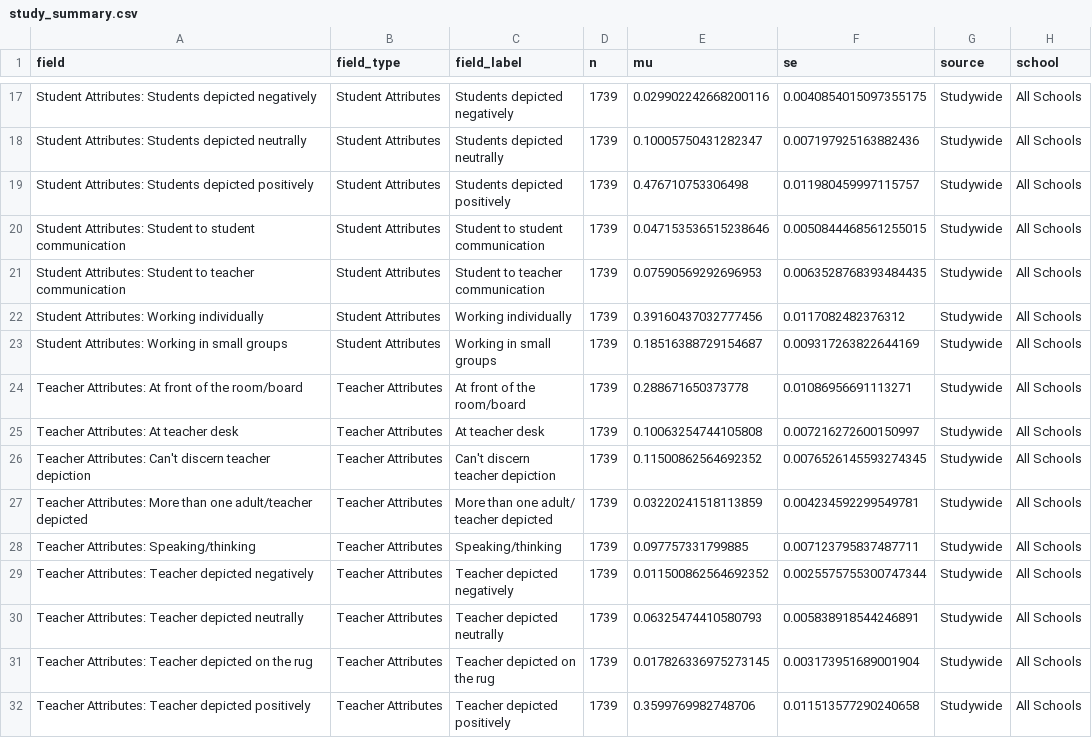
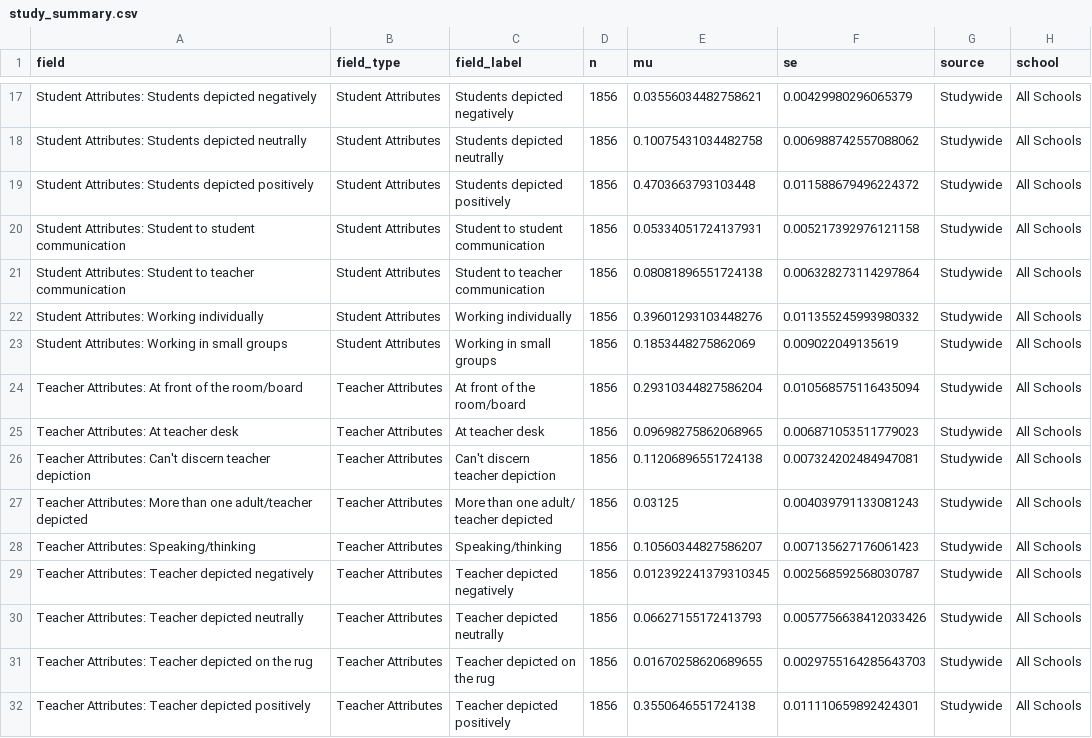
Before and after one commit to nerutenbeck/drawingmath.ghpages, a CSV file: data/study_summary.csv, drawn as a sheet; only a part is shown, gaps mark what is left out; the diff covers the shown part only; the diff names each change by its address in the sheet, - before the commit and + after, or states it on an @@ line.

```diff
--- a/data/study_summary.csv
+++ b/data/study_summary.csv
-D17:D32 (n): 1739
+D17:D32 (n): 1856
-E17 (mu): 0.029902242668200116
+E17 (mu): 0.03556034482758621
-F17 (se): 0.0040854015097355175
+F17 (se): 0.00429980296065379
-E18 (mu): 0.10005750431282347
+E18 (mu): 0.10075431034482758
-F18 (se): 0.007197925163882436
+F18 (se): 0.006988742557088062
-E19 (mu): 0.476710753306498
+E19 (mu): 0.4703663793103448
-F19 (se): 0.011980459997115757
+F19 (se): 0.011588679496224372
-E20 (mu): 0.047153536515238646
+E20 (mu): 0.05334051724137931
-F20 (se): 0.0050844468561255015
+F20 (se): 0.005217392976121158
-E21 (mu): 0.07590569292696953
+E21 (mu): 0.08081896551724138
-F21 (se): 0.0063528768393484435
+F21 (se): 0.006328273114297864
-E22 (mu): 0.39160437032777456
+E22 (mu): 0.39601293103448276
-F22 (se): 0.0117082482376312
+F22 (se): 0.011355245993980332
-E23 (mu): 0.18516388729154687
+E23 (mu): 0.1853448275862069
-F23 (se): 0.009317263822644169
+F23 (se): 0.009022049135619
-E24 (mu): 0.288671650373778
+E24 (mu): 0.29310344827586204
-F24 (se): 0.01086956691113271
+F24 (se): 0.010568575116435094
-E25 (mu): 0.10063254744105808
+E25 (mu): 0.09698275862068965
-F25 (se): 0.007216272600150997
+F25 (se): 0.006871053511779023
-E26 (mu): 0.11500862564692352
+E26 (mu): 0.11206896551724138
-F26 (se): 0.0076526145593274345
+F26 (se): 0.007324202484947081
-E27 (mu): 0.03220241518113859
+E27 (mu): 0.03125
-F27 (se): 0.004234592299549781
+F27 (se): 0.004039791133081243
-E28 (mu): 0.097757331799885
+E28 (mu): 0.10560344827586207
-F28 (se): 0.007123795837487711
+F28 (se): 0.007135627176061423
-E29 (mu): 0.011500862564692352
+E29 (mu): 0.012392241379310345
-F29 (se): 0.0025575755300747344
+F29 (se): 0.002568592568030787
-E30 (mu): 0.06325474410580793
+E30 (mu): 0.06627155172413793
-F30 (se): 0.005838918544246891
+F30 (se): 0.0057756638412033426
-E31 (mu): 0.017826336975273145
+E31 (mu): 0.01670258620689655
-F31 (se): 0.003173951689001904
+F31 (se): 0.0029755164285643703
-E32 (mu): 0.3599769982748706
+E32 (mu): 0.3550646551724138
-F32 (se): 0.011513577290240658
+F32 (se): 0.011110659892424301
```
Also changed, not shown: 117 edited cells elsewhere in this file, data/grade_summary.csv, data/response_rates.csv, 5 other files.
